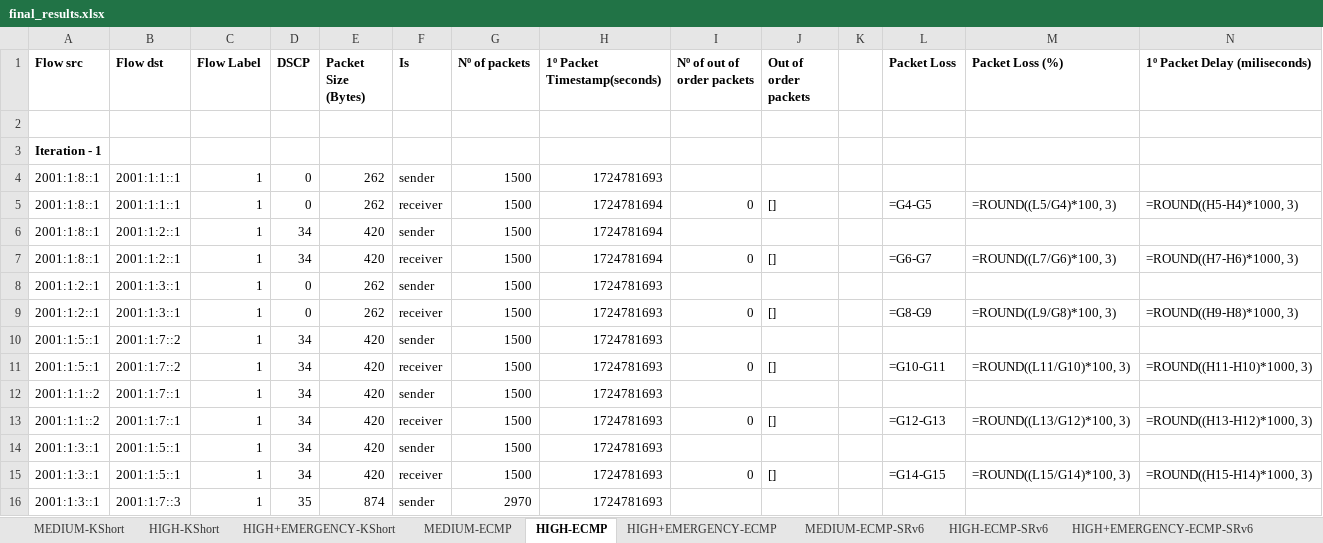
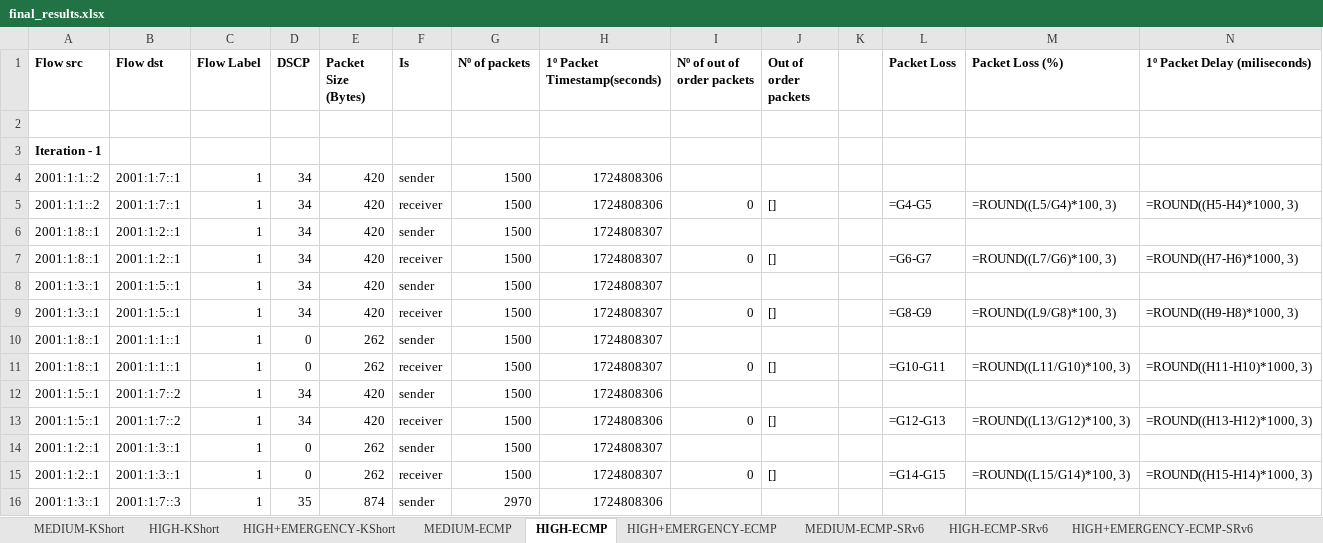
Before and after one commit to davidcc73/p4-srv6-INT, an Excel workbook: INT/results/final_results.xlsx, sheet HIGH-ECMP, drawn as a sheet; only a part is shown; values as stored, in another font and other column widths than the file's, no borders; formulas without a stored value are shown as written; removed rows and columns are numbered as before the commit, all else as after; the diff covers the shown part only; the diff names each change by its address in the sheet, - before the commit and + after, or states it on an @@ line.

```diff
--- a/INT/results/final_results.xlsx (sheet HIGH-ECMP)
+++ b/INT/results/final_results.xlsx (sheet HIGH-ECMP)
-A4:A5 (Flow src): 2001:1:8::1
+A4:A5 (Flow src): 2001:1:1::2
-B4:B5 (Flow dst): 2001:1:1::1
+B4:B5 (Flow dst): 2001:1:7::1
-D4:D5 (DSCP): 0
+D4:D5 (DSCP): 34
-E4:E5 (Packet Size (Bytes)): 262
+E4:E5 (Packet Size (Bytes)): 420
-H4 (1º Packet Timestamp(seconds)): 1724781693
+H4 (1º Packet Timestamp(seconds)): 1724808306
-H5 (1º Packet Timestamp(seconds)): 1724781694
+H5 (1º Packet Timestamp(seconds)): 1724808306
-H6:H7 (1º Packet Timestamp(seconds)): 1724781694
+H6:H7 (1º Packet Timestamp(seconds)): 1724808307
+row 8: 2001:1:3::1 | 2001:1:5::1 | 1 | 34 | 420 | sender | 1500 | 1724808307
+row 9: 2001:1:3::1 | 2001:1:5::1 | 1 | 34 | 420 | receiver | 1500 | 1724808307 | 0 | [] |  | =G8-G9 | =ROUND((L9/G8)*100, 3) | =ROUND((H9-H8)*1000, 3)
-A10:A11 (Flow src): 2001:1:2::1
+A10:A11 (Flow src): 2001:1:8::1
-B10:B11 (Flow dst): 2001:1:3::1
+B10:B11 (Flow dst): 2001:1:1::1
-H10:H11 (1º Packet Timestamp(seconds)): 1724781693
+H10:H11 (1º Packet Timestamp(seconds)): 1724808307
-L11 (Packet Loss): =G8-G9
+L11 (Packet Loss): =G10-G11
-M11 (Packet Loss (%)): =ROUND((L9/G8)*100, 3)
+M11 (Packet Loss (%)): =ROUND((L11/G10)*100, 3)
-N11 (1º Packet Delay (miliseconds)): =ROUND((H9-H8)*1000, 3)
+N11 (1º Packet Delay (miliseconds)): =ROUND((H11-H10)*1000, 3)
-H12:H13 (1º Packet Timestamp(seconds)): 1724781693
+H12:H13 (1º Packet Timestamp(seconds)): 1724808306
-L13 (Packet Loss): =G10-G11
+L13 (Packet Loss): =G12-G13
-M13 (Packet Loss (%)): =ROUND((L11/G10)*100, 3)
+M13 (Packet Loss (%)): =ROUND((L13/G12)*100, 3)
-N13 (1º Packet Delay (miliseconds)): =ROUND((H11-H10)*1000, 3)
+N13 (1º Packet Delay (miliseconds)): =ROUND((H13-H12)*1000, 3)
-A14 (Flow src): 2001:1:1::2
+A14 (Flow src): 2001:1:2::1
-B14 (Flow dst): 2001:1:7::1
+B14 (Flow dst): 2001:1:3::1
-D14 (DSCP): 34
+D14 (DSCP): 0
-E14 (Packet Size (Bytes)): 420
+E14 (Packet Size (Bytes)): 262
-H14 (1º Packet Timestamp(seconds)): 1724781693
+H14 (1º Packet Timestamp(seconds)): 1724808307
-row 13: 2001:1:1::2 | 2001:1:7::1 | 1 | 34 | 420 | receiver | 1500 | 1724781693 | 0 | [] |  | =G12-G13 | =ROUND((L13/G12)*100, 3) | =ROUND((H13-H12)*1000, 3)
-row 14: 2001:1:3::1 | 2001:1:5::1 | 1 | 34 | 420 | sender | 1500 | 1724781693
-A15 (Flow src): 2001:1:3::1
+A15 (Flow src): 2001:1:2::1
-B15 (Flow dst): 2001:1:5::1
+B15 (Flow dst): 2001:1:3::1
-D15 (DSCP): 34
+D15 (DSCP): 0
-E15 (Packet Size (Bytes)): 420
+E15 (Packet Size (Bytes)): 262
-H15 (1º Packet Timestamp(seconds)): 1724781693
+H15 (1º Packet Timestamp(seconds)): 1724808307
-H16 (1º Packet Timestamp(seconds)): 1724781693
+H16 (1º Packet Timestamp(seconds)): 1724808306
```
Also changed, not shown: 35 added rows, 34 removed rows and 524 edited cells elsewhere in this sheet, sheet HIGH+EMERGENCY-ECMP-SRv6, sheet HIGH+EMERGENCY-ECMP, sheet HIGH-ECMP-SRv6, sheet MEDIUM-ECMP, sheet MEDIUM-ECMP-SRv6, sheet Comparison, 9 other files.
